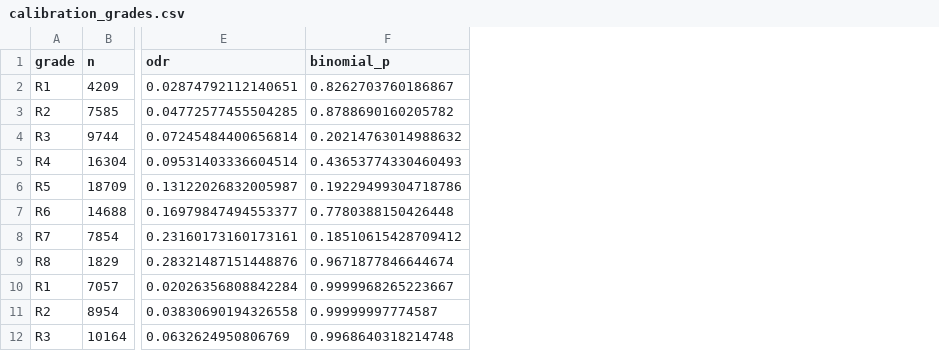
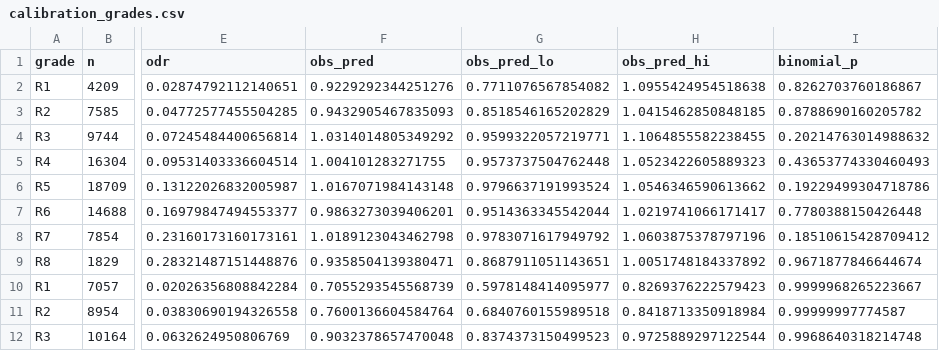
Before and after one commit to anie308/credit-risk, a CSV file: reports/tables/calibration_grades.csv, drawn as a sheet; only a part is shown, gaps mark what is left out; the diff names each change by its address in the sheet, - before the commit and + after, or states it on an @@ line.

Commit message:
Address review: stress anchors, calibration size, drift framing, fairness, reason families
- Crisis shift computed on four anchors; LC sub-grades understate the crisis (LC graded
  2007-09 loans more harshly at a given FICO). 2015 stressed EL 8.1% (sub-grade) to 11.4%
  (FICO x DTI); capital on the latter.
- Observed/predicted ratio per grade with Jeffreys intervals; monitoring trigger uses it.
- 2014-15 drift reframed as Lending Club credit-supply/selection drift, with evidence.
- Disparate impact stated as untestable on this data (finding F10).
- Reason codes grouped into eight families: top-reason agreement 29% -> 75%.
- check_numbers.py extended to 193 checks.

```diff
--- a/reports/tables/calibration_grades.csv
+++ b/reports/tables/calibration_grades.csv
+column F (obs_pred), rows 2-12: 0.9229292344251276 | 0.9432905467835093 | 1.0314014805349292 | 1.004101283271755 | 1.0167071984143148 | 0.9863273039406201 | 1.0189123043462798 | 0.9358504139380471 | 0.7055293545568739 | 0.7600136604584764 | 0.9032378657470048
+column G (obs_pred_lo), rows 2-12: 0.7711076567854082 | 0.8518546165202829 | 0.9599322057219771 | 0.9573737504762448 | 0.9796637191993524 | 0.9514363345542044 | 0.9783071617949792 | 0.8687911051143651 | 0.5978148414095977 | 0.6840760155989518 | 0.8374373150499523
+column H (obs_pred_hi), rows 2-12: 1.0955424954518638 | 1.0415462850848185 | 1.1064855582238455 | 1.0523422605889323 | 1.0546346590613662 | 1.0219741066171417 | 1.0603875378797196 | 1.0051748184337892 | 0.8269376222579423 | 0.8418713350918984 | 0.9725889297122544
```
Also changed, not shown: reports/tables/stress.csv, 12 other files.
